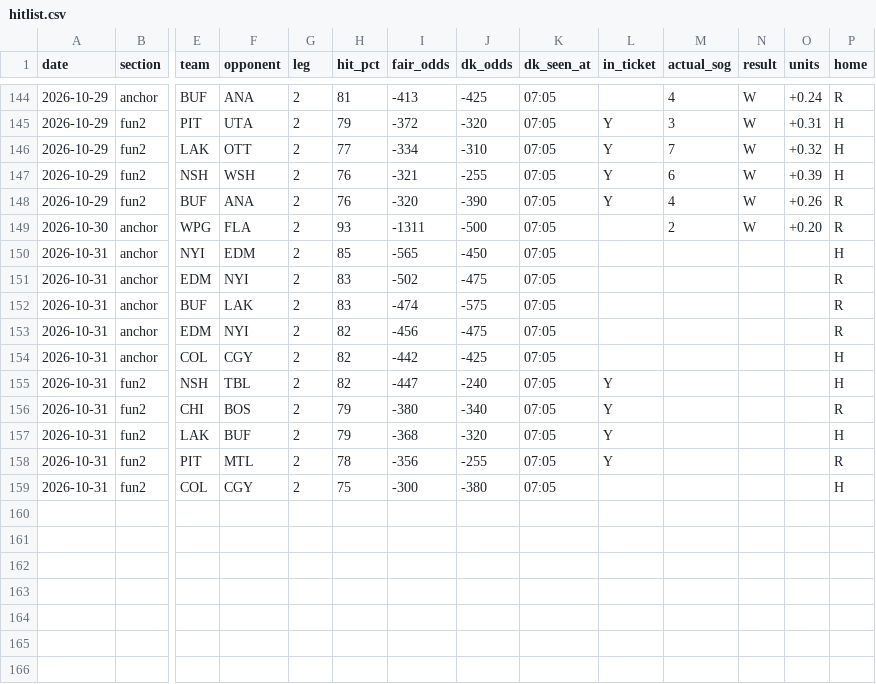
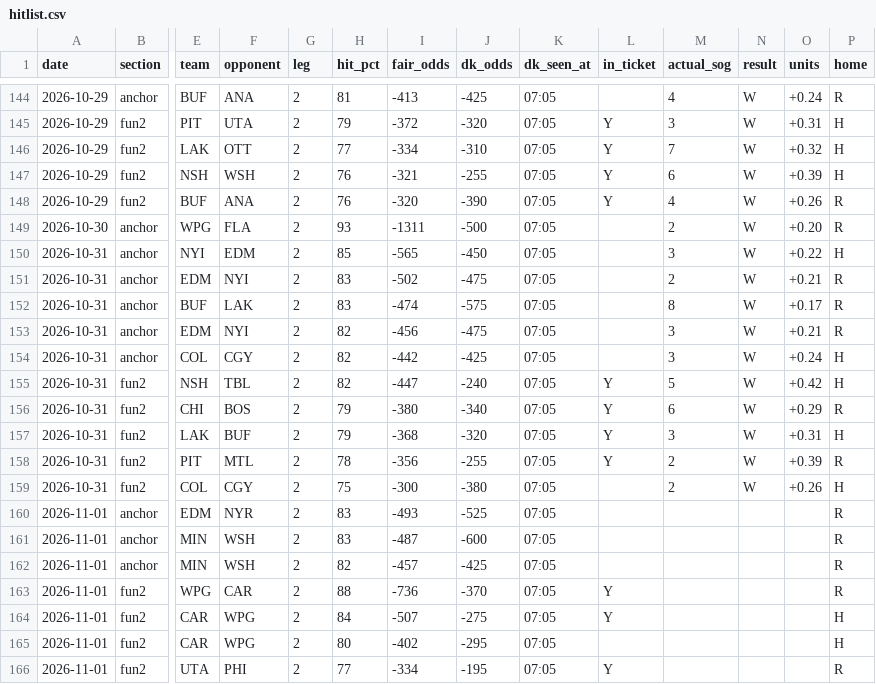
Before and after one commit to phumbad-lab/nhl-sog-hitlist, a CSV file: hitlist.csv, drawn as a sheet; only a part is shown, gaps mark what is left out; rows hold the shown columns only; the diff names each change by its address in the sheet, - before the commit and + after, or states it on an @@ line.

```diff
--- a/hitlist.csv
+++ b/hitlist.csv
-M150 (actual_sog): (empty)
+M150 (actual_sog): 3
-N150:N159 (result): (empty)
+N150:N159 (result): W
-O150 (units): (empty)
+O150 (units): +0.22
-M151 (actual_sog): (empty)
+M151 (actual_sog): 2
-O151 (units): (empty)
+O151 (units): +0.21
-M152 (actual_sog): (empty)
+M152 (actual_sog): 8
-O152 (units): (empty)
+O152 (units): +0.17
-M153:M154 (actual_sog): (empty)
+M153:M154 (actual_sog): 3
-O153 (units): (empty)
+O153 (units): +0.21
-O154 (units): (empty)
+O154 (units): +0.24
-M155 (actual_sog): (empty)
+M155 (actual_sog): 5
-O155 (units): (empty)
+O155 (units): +0.42
-M156 (actual_sog): (empty)
+M156 (actual_sog): 6
-O156 (units): (empty)
+O156 (units): +0.29
-M157 (actual_sog): (empty)
+M157 (actual_sog): 3
-O157 (units): (empty)
+O157 (units): +0.31
-M158:M159 (actual_sog): (empty)
+M158:M159 (actual_sog): 2
-O158 (units): (empty)
+O158 (units): +0.39
-O159 (units): (empty)
+O159 (units): +0.26
+row 160: 2026-11-01 | anchor | EDM | NYR | 2 | 83 | -493 | -525 | 07:05 |  |  |  |  | R
+row 161: 2026-11-01 | anchor | MIN | WSH | 2 | 83 | -487 | -600 | 07:05 |  |  |  |  | R
+row 162: 2026-11-01 | anchor | MIN | WSH | 2 | 82 | -457 | -425 | 07:05 |  |  |  |  | R
+row 163: 2026-11-01 | fun2 | WPG | CAR | 2 | 88 | -736 | -370 | 07:05 | Y |  |  |  | R
+row 164: 2026-11-01 | fun2 | CAR | WPG | 2 | 84 | -507 | -275 | 07:05 | Y |  |  |  | H
+row 165: 2026-11-01 | fun2 | CAR | WPG | 2 | 80 | -402 | -295 | 07:05 |  |  |  |  | H
+row 166: 2026-11-01 | fun2 | UTA | PHI | 2 | 77 | -334 | -195 | 07:05 | Y |  |  |  | R
```
Also changed, not shown: 1 other file.
